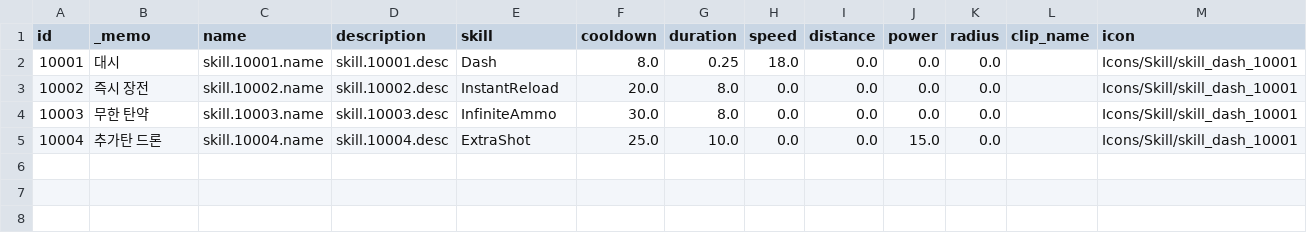
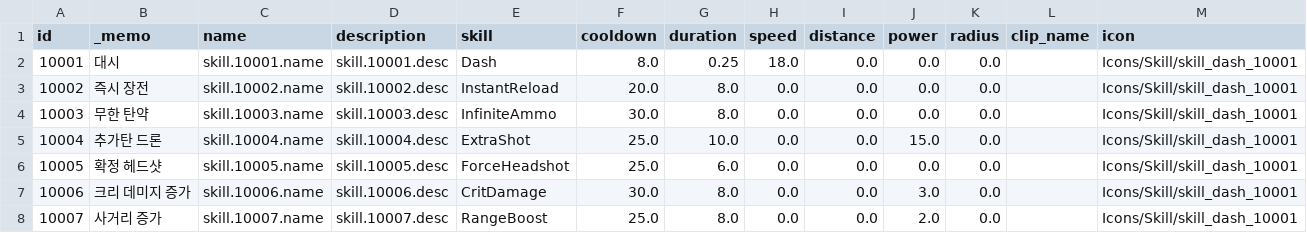
Before and after one commit to ksjgusdh123/PocoPoachers, a CSV file: PocoPoachers/DataTable/player_skill.csv, drawn as a sheet; the diff names each change by its address in the sheet, - before the commit and + after, or states it on an @@ line.

```diff
--- a/PocoPoachers/DataTable/player_skill.csv
+++ b/PocoPoachers/DataTable/player_skill.csv
+row 6: 10005 | 확정 헤드샷 | skill.10005.name | skill.10005.desc | ForceHeadshot | 25.0 | 6.0 | 0.0 | 0.0 | 0.0 | 0.0 |  | Icons/Skill/skill_dash_10001
+row 7: 10006 | 크리 데미지 증가 | skill.10006.name | skill.10006.desc | CritDamage | 30.0 | 8.0 | 0.0 | 0.0 | 3.0 | 0.0 |  | Icons/Skill/skill_dash_10001
+row 8: 10007 | 사거리 증가 | skill.10007.name | skill.10007.desc | RangeBoost | 25.0 | 8.0 | 0.0 | 0.0 | 2.0 | 0.0 |  | Icons/Skill/skill_dash_10001
```
Also changed, not shown: PocoPoachers/DataTable/localization.csv, 27 other files.
